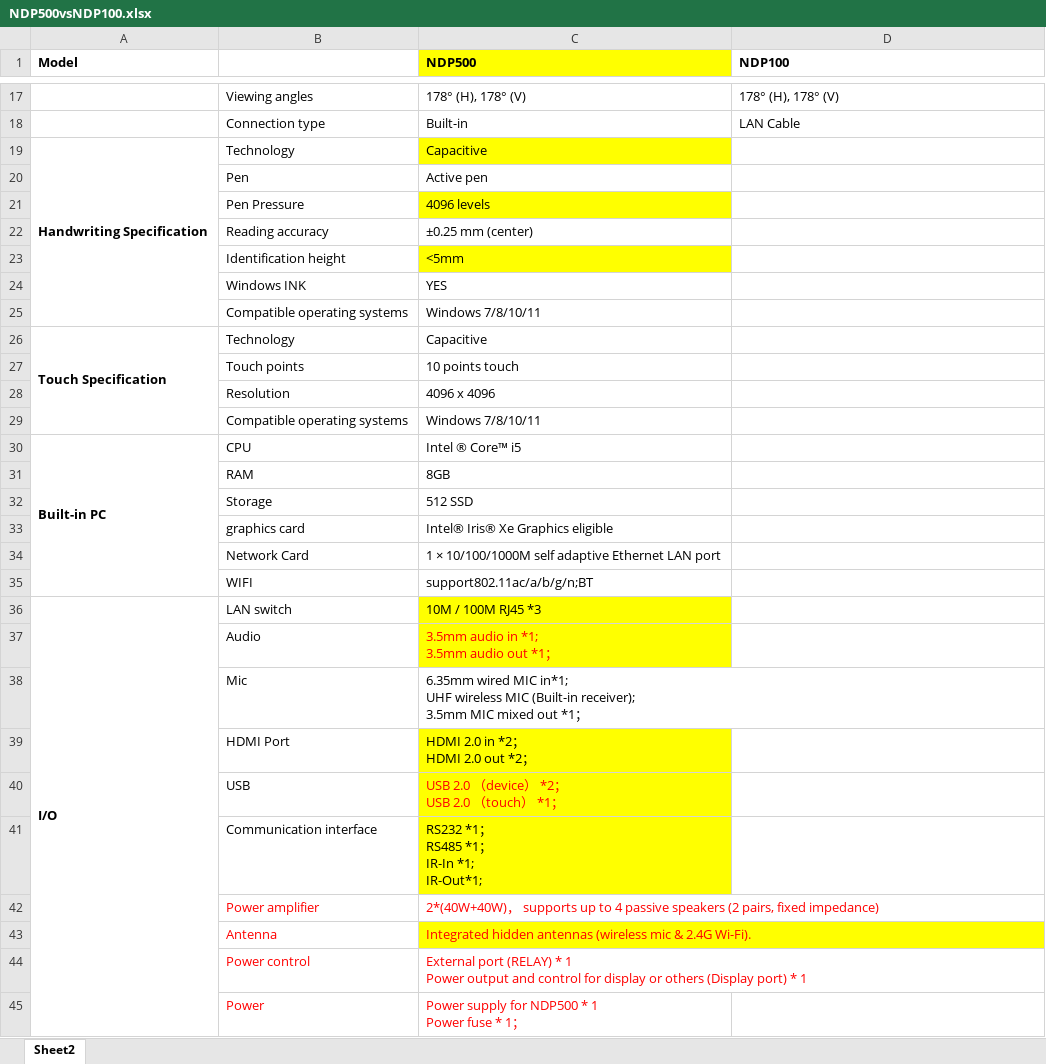
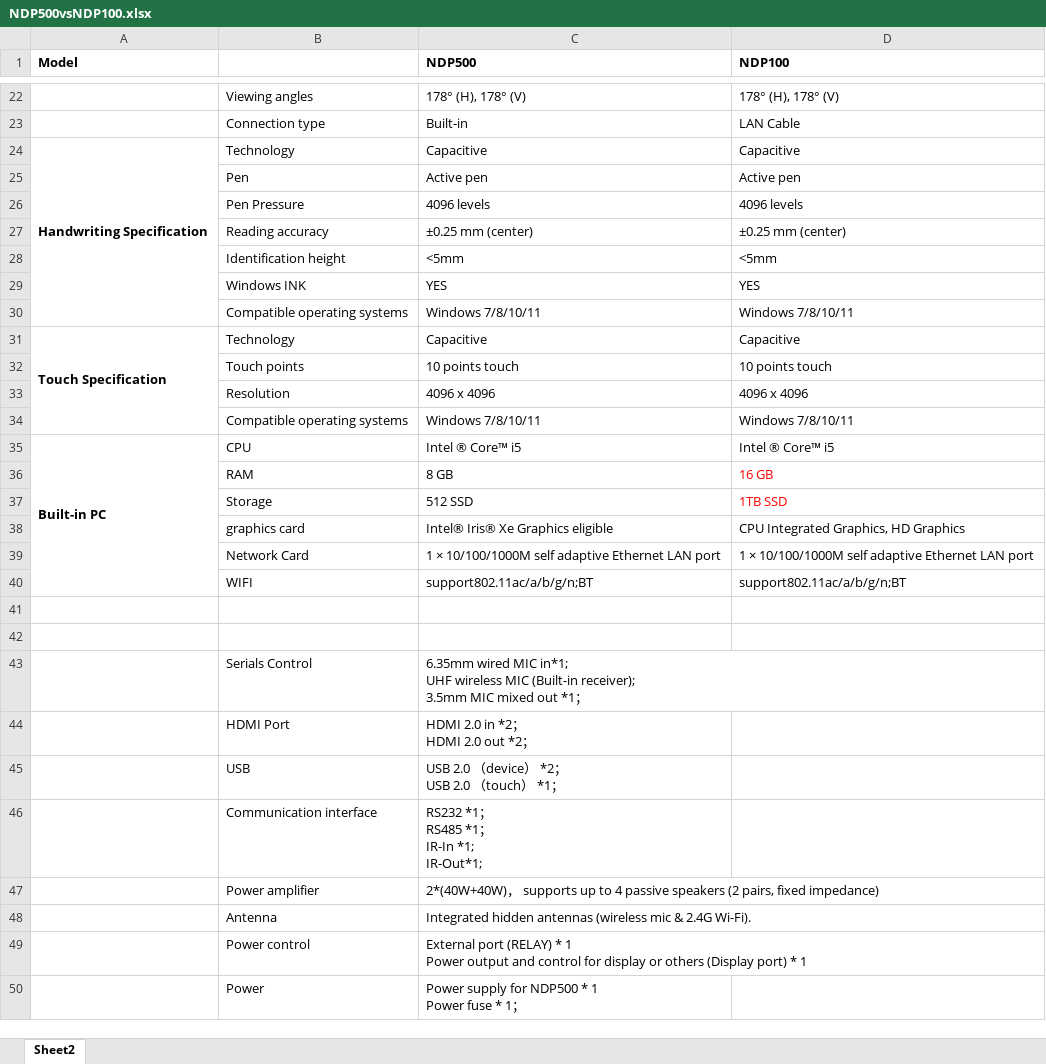
Before and after one commit to ToastmastersLee/Docs, an Excel workbook: NDP500vsNDP100.xlsx, sheet Sheet2, drawn as a sheet; only a part is shown, gaps mark what is left out; values as stored, in another font and other column widths than the file's, no borders; removed rows and columns are numbered as before the commit, all else as after; ↵ is a line break in a cell; the diff covers the shown part only; the diff names each change by its address in the sheet, - before the commit and + after, or states it on an @@ line.

```diff
--- a/NDP500vsNDP100.xlsx (sheet Sheet2)
+++ b/NDP500vsNDP100.xlsx (sheet Sheet2)
-C1 fill: #FFFF00
+C1 fill: none
-C24 fill: #FFFF00
+C24 fill: none
-D24 (NDP100): (empty)
+D24 (NDP100): Capacitive
-D25 (NDP100): (empty)
+D25 (NDP100): Active pen
-C26 fill: #FFFF00
+C26 fill: none
-D26 (NDP100): (empty)
+D26 (NDP100): 4096 levels
-D27 (NDP100): (empty)
+D27 (NDP100): ±0.25 mm (center)
-C28 fill: #FFFF00
+C28 fill: none
-D28 (NDP100): (empty)
+D28 (NDP100): <5mm
-D29 (NDP100): (empty)
+D29 (NDP100): YES
-D30 (NDP100): (empty)
+D30 (NDP100): Windows 7/8/10/11
-D31 (NDP100): (empty)
+D31 (NDP100): Capacitive
-D32 (NDP100): (empty)
+D32 (NDP100): 10 points touch
-D33 (NDP100): (empty)
+D33 (NDP100): 4096 x 4096
-D34 (NDP100): (empty)
+D34 (NDP100): Windows 7/8/10/11
-D35 (NDP100): (empty)
+D35 (NDP100): Intel ® Core™ i5
-C36 (NDP500): 8GB
+C36 (NDP500): 8 GB
-D36 (NDP100): (empty)
+D36 (NDP100): 16 GB
-D37 (NDP100): (empty)
+D37 (NDP100): 1TB SSD
-D38 (NDP100): (empty)
+D38 (NDP100): CPU Integrated Graphics, HD Graphics
-D39 (NDP100): (empty)
+D39 (NDP100): 1 × 10/100/1000M self adaptive Ethernet LAN port
-D40 (NDP100): (empty)
+D40 (NDP100): support802.11ac/a/b/g/n;BT
-row 41: I/O | LAN switch | 10M / 100M RJ45 *3
+row 41: (empty)
-A36:A45 merged
-C41:C42 fill: #FFFF00
+C41:C42 fill: none
-row 42:  | Audio | 3.5mm audio in *1; ↵ 3.5mm audio out *1；
+row 42: (empty)
-B43: Mic
+B43: Serials Control
-C44:C46 fill: #FFFF00
+C44:C46 fill: none
-C45 text colour: #FF0000
+C45 text colour: black
-B47:C50 text colour: #FF0000
+B47:C50 text colour: black
-C48 fill: #FFFF00
+C48 fill: none
```
Also changed, not shown: 5 added rows and 2 edited cells elsewhere in this sheet, 2 other files.
